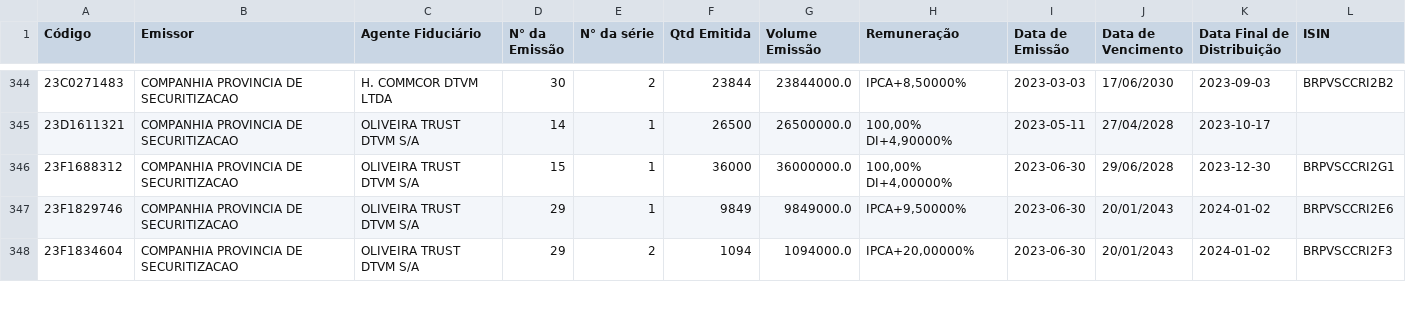
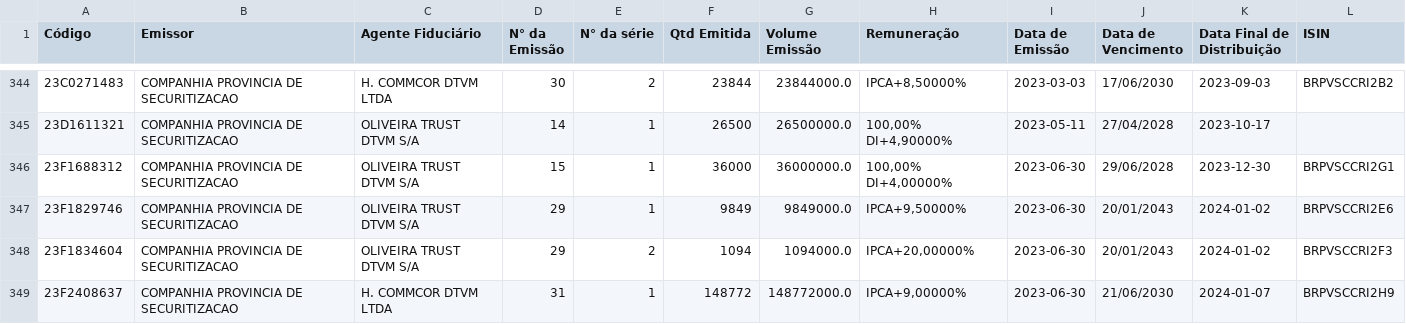
Before and after one commit to moderfla/scraper_cri_cetip, a CSV file: emissoes_cri-old.csv, drawn as a sheet; only a part is shown, gaps mark what is left out; the diff covers the shown part only.

```diff
--- a/emissoes_cri-old.csv
+++ b/emissoes_cri-old.csv
@@ -348 +348,2 @@ Código,Emissor,Agente Fiduciário,N° da Emissão,N° da série,Qtd Emitida,Vol
 23F1834604,COMPANHIA PROVINCIA DE SECURITIZACAO,OLIVEIRA TRUST DTVM S/A,29,2,1094,1094000.0,"IPCA+20,00000%",2023-06-30,20/01/2043,2024-01-02,BRPVSCCRI2F3
+23F2408637,COMPANHIA PROVINCIA DE SECURITIZACAO,H. COMMCOR DTVM LTDA,31,1,148772,148772000.0,"IPCA+9,00000%",2023-06-30,21/06/2030,2024-01-07,BRPVSCCRI2H9
```
Also changed, not shown: 3 added rows and 4 edited cells elsewhere in this file, 1 other file.
